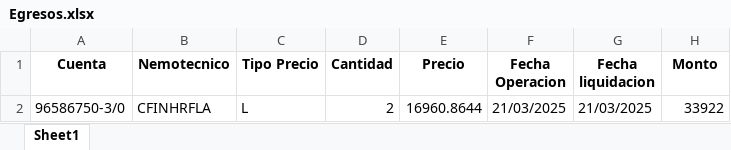
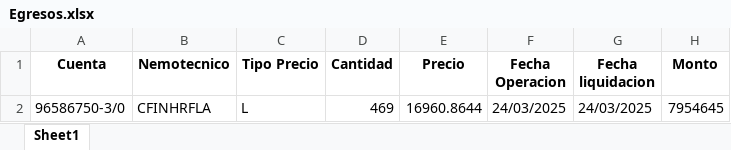
Before and after one commit to abravo-delta/2_streamlit, an Excel workbook: Egresos.xlsx, sheet Sheet1, drawn as a sheet; values as stored, in another font and other column widths than the file's, no borders; the diff names each change by its address in the sheet, - before the commit and + after, or states it on an @@ line.

```diff
--- a/Egresos.xlsx (sheet Sheet1)
+++ b/Egresos.xlsx (sheet Sheet1)
-D2 (Cantidad): 2
+D2 (Cantidad): 469
-F2 (Fecha Operacion): 21/03/2025
+F2 (Fecha Operacion): 24/03/2025
-G2 (Fecha liquidacion): 21/03/2025
+G2 (Fecha liquidacion): 24/03/2025
-H2 (Monto): 33922
+H2 (Monto): 7954645
```
Also changed, not shown: Ingresos.xlsx, 13 other files.
